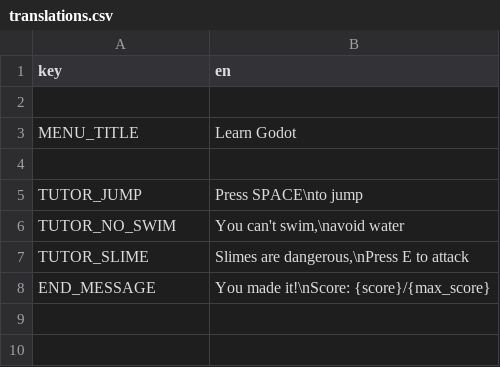
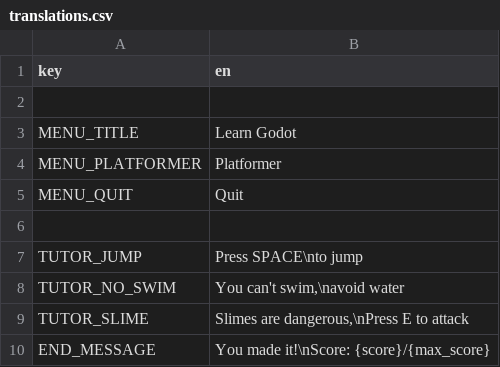
Before and after one commit to kieranknowles1/learn-godot, a CSV file: translations.csv, drawn as a sheet; the diff names each change by its address in the sheet, - before the commit and + after, or states it on an @@ line.

Commit message:
Implement menu

```diff
--- a/translations.csv
+++ b/translations.csv
+row 4: MENU_PLATFORMER | Platformer
+row 5: MENU_QUIT | Quit
```
Also changed, not shown: 4 other files.
